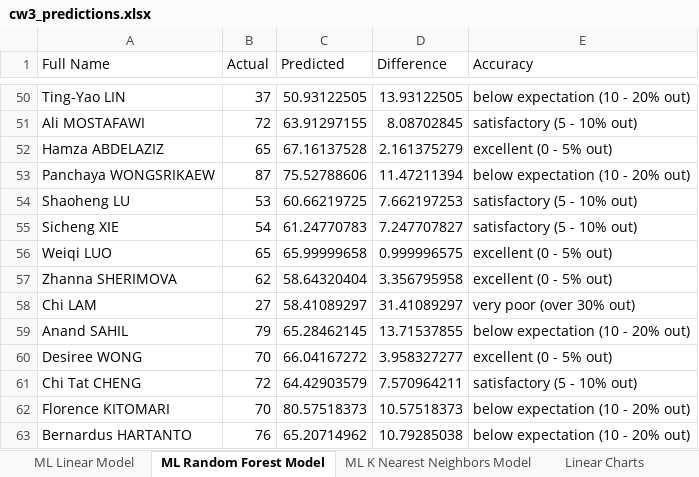
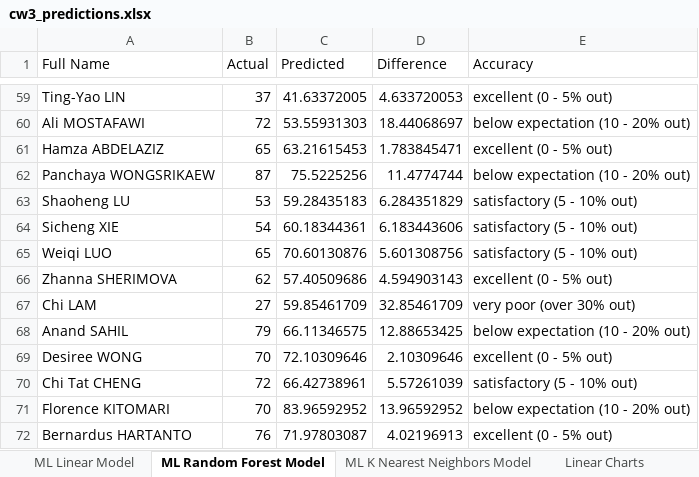
Before and after one commit to cmstorrsfox/20-21-results-analysis, an Excel workbook: cw3_predictions.xlsx, sheet ML Random Forest Model, drawn as a sheet; only a part is shown, gaps mark what is left out; values as stored, in another font and other column widths than the file's, no borders; conditional formats and table styles not drawn; addresses are those after the commit; the diff covers the shown part only; the diff names each change by its address in the sheet, - before the commit and + after, or states it on an @@ line.

```diff
--- a/cw3_predictions.xlsx (sheet ML Random Forest Model)
+++ b/cw3_predictions.xlsx (sheet ML Random Forest Model)
-C59 (Predicted): 50.93122505
+C59 (Predicted): 41.63372005
-D59 (Difference): 13.93122505
+D59 (Difference): 4.633720053
-E59 (Accuracy): below expectation (10 - 20% out)
+E59 (Accuracy): excellent (0 - 5% out)
-C60 (Predicted): 63.91297155
+C60 (Predicted): 53.55931303
-D60 (Difference): 8.08702845
+D60 (Difference): 18.44068697
-E60 (Accuracy): satisfactory (5 - 10% out)
+E60 (Accuracy): below expectation (10 - 20% out)
-C61 (Predicted): 67.16137528
+C61 (Predicted): 63.21615453
-D61 (Difference): 2.161375279
+D61 (Difference): 1.783845471
-C62 (Predicted): 75.52788606
+C62 (Predicted): 75.5225256
-D62 (Difference): 11.47211394
+D62 (Difference): 11.4774744
-C63 (Predicted): 60.66219725
+C63 (Predicted): 59.28435183
-D63 (Difference): 7.662197253
+D63 (Difference): 6.284351829
-C64 (Predicted): 61.24770783
+C64 (Predicted): 60.18344361
-D64 (Difference): 7.247707827
+D64 (Difference): 6.183443606
-C65 (Predicted): 65.99999658
+C65 (Predicted): 70.60130876
-D65 (Difference): 0.999996575
+D65 (Difference): 5.601308756
-E65 (Accuracy): excellent (0 - 5% out)
+E65 (Accuracy): satisfactory (5 - 10% out)
-C66 (Predicted): 58.64320404
+C66 (Predicted): 57.40509686
-D66 (Difference): 3.356795958
+D66 (Difference): 4.594903143
-C67 (Predicted): 58.41089297
+C67 (Predicted): 59.85461709
-D67 (Difference): 31.41089297
+D67 (Difference): 32.85461709
-C68 (Predicted): 65.28462145
+C68 (Predicted): 66.11346575
-D68 (Difference): 13.71537855
+D68 (Difference): 12.88653425
-C69 (Predicted): 66.04167272
+C69 (Predicted): 72.10309646
-D69 (Difference): 3.958327277
+D69 (Difference): 2.10309646
-C70 (Predicted): 64.42903579
+C70 (Predicted): 66.42738961
-D70 (Difference): 7.570964211
+D70 (Difference): 5.57261039
-C71 (Predicted): 80.57518373
+C71 (Predicted): 83.96592952
-D71 (Difference): 10.57518373
+D71 (Difference): 13.96592952
-C72 (Predicted): 65.20714962
+C72 (Predicted): 71.97803087
-D72 (Difference): 10.79285038
+D72 (Difference): 4.02196913
-E72 (Accuracy): below expectation (10 - 20% out)
+E72 (Accuracy): excellent (0 - 5% out)
```
Also changed, not shown: 39 added rows, 30 removed rows and 263 edited cells elsewhere in this sheet, sheet ML K Nearest Neighbors Model, sheet ML Linear Model, charts or pictures, all_centre_data/Results Overview By Centre.xlsx, all_student_data.xlsx, 21 other files.
